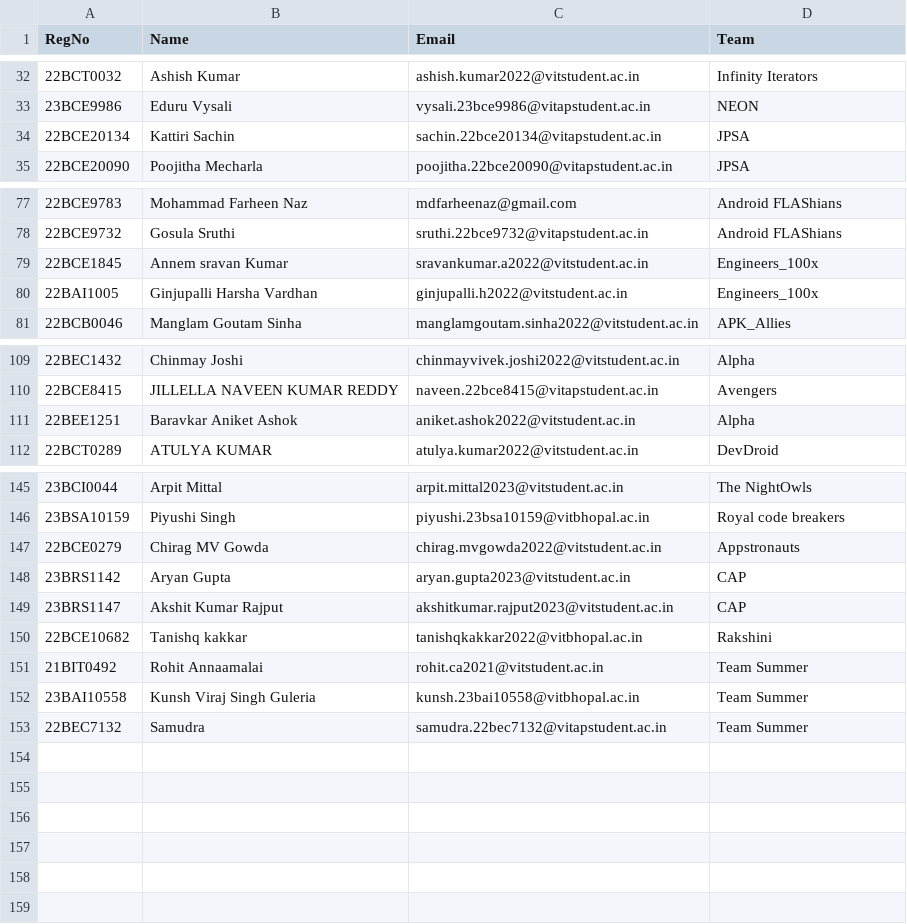
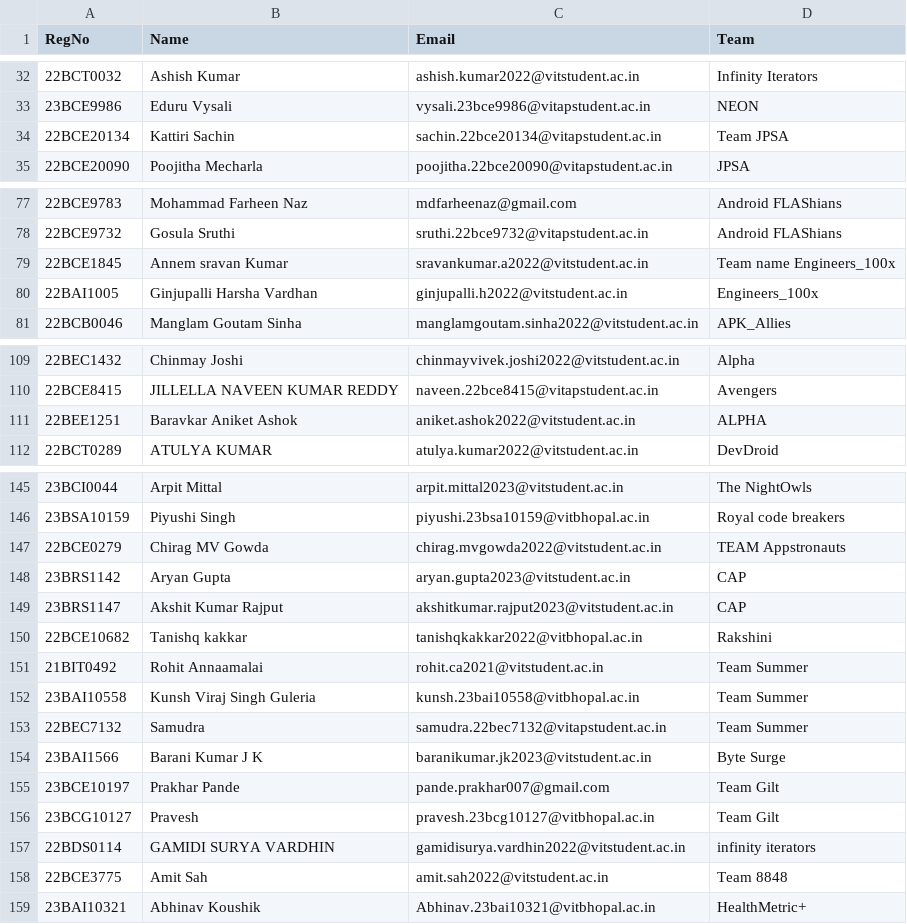
Before and after one commit to Manthiramoorthy/AndroidXplore, a CSV file: students.csv, drawn as a sheet; only a part is shown, gaps mark what is left out.

Commit message:
Score and student updates

```diff
--- a/students.csv
+++ b/students.csv
@@ -33,3 +33,3 @@ RegNo,Name,Email,Team
 23BCE9986,Eduru Vysali ,vysali.23bce9986@vitapstudent.ac.in,NEON
-22BCE20134,Kattiri Sachin,sachin.22bce20134@vitapstudent.ac.in,JPSA
+22BCE20134,Kattiri Sachin,sachin.22bce20134@vitapstudent.ac.in,Team JPSA
 22BCE20090,Poojitha Mecharla,poojitha.22bce20090@vitapstudent.ac.in,JPSA
@@ -78,3 +78,3 @@ RegNo,Name,Email,Team
 22BCE9732,Gosula Sruthi,sruthi.22bce9732@vitapstudent.ac.in,Android FLAShians
-22BCE1845,Annem sravan Kumar ,sravankumar.a2022@vitstudent.ac.in,Engineers_100x
+22BCE1845,Annem sravan Kumar ,sravankumar.a2022@vitstudent.ac.in,Team name Engineers_100x
 22BAI1005,Ginjupalli Harsha Vardhan ,ginjupalli.h2022@vitstudent.ac.in,Engineers_100x
@@ -110,3 +110,3 @@ RegNo,Name,Email,Team
 22BCE8415,JILLELLA NAVEEN KUMAR REDDY,naveen.22bce8415@vitapstudent.ac.in,Avengers
-22BEE1251,Baravkar Aniket Ashok,aniket.ashok2022@vitstudent.ac.in,Alpha
+22BEE1251,Baravkar Aniket Ashok,aniket.ashok2022@vitstudent.ac.in,ALPHA
 22BCT0289,ATULYA KUMAR,atulya.kumar2022@vitstudent.ac.in,DevDroid
@@ -146,3 +146,3 @@ RegNo,Name,Email,Team
 23BSA10159,Piyushi Singh ,piyushi.23bsa10159@vitbhopal.ac.in,Royal code breakers
-22BCE0279,Chirag MV Gowda,chirag.mvgowda2022@vitstudent.ac.in,Appstronauts
+22BCE0279,Chirag MV Gowda,chirag.mvgowda2022@vitstudent.ac.in,TEAM Appstronauts
 23BRS1142,Aryan Gupta ,aryan.gupta2023@vitstudent.ac.in,CAP
@@ -153 +153,7 @@ RegNo,Name,Email,Team
 22BEC7132,Samudra,samudra.22bec7132@vitapstudent.ac.in,Team Summer
+23BAI1566,Barani Kumar J K,baranikumar.jk2023@vitstudent.ac.in,Byte Surge
+23BCE10197,Prakhar Pande,pande.prakhar007@gmail.com,Team Gilt
+23BCG10127,Pravesh ,pravesh.23bcg10127@vitbhopal.ac.in,Team Gilt
+22BDS0114,GAMIDI SURYA VARDHIN,gamidisurya.vardhin2022@vitstudent.ac.in,infinity iterators
+22BCE3775 ,Amit Sah ,amit.sah2022@vitstudent.ac.in,Team 8848
+23BAI10321 ,Abhinav Koushik ,Abhinav.23bai10321@vitbhopal.ac.in,HealthMetric+
```
Also changed, not shown: score.csv, 1 other file.
